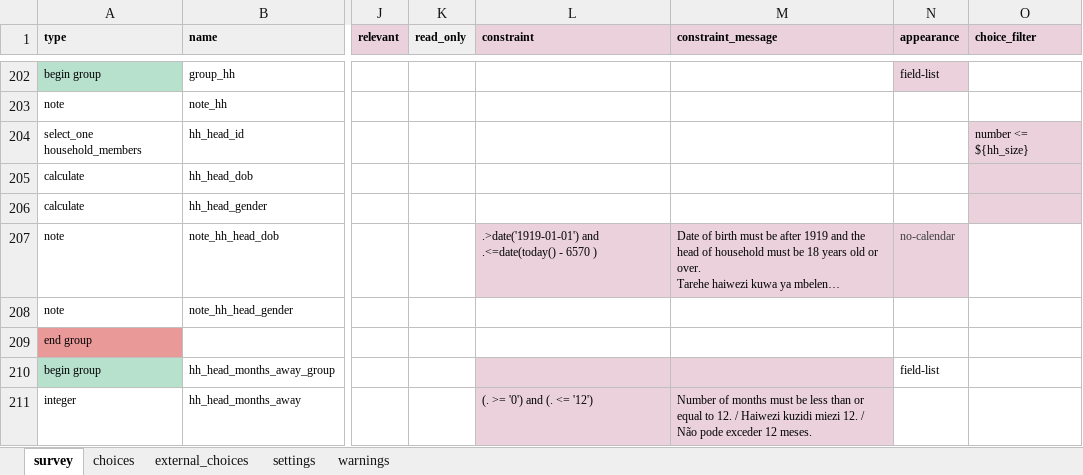
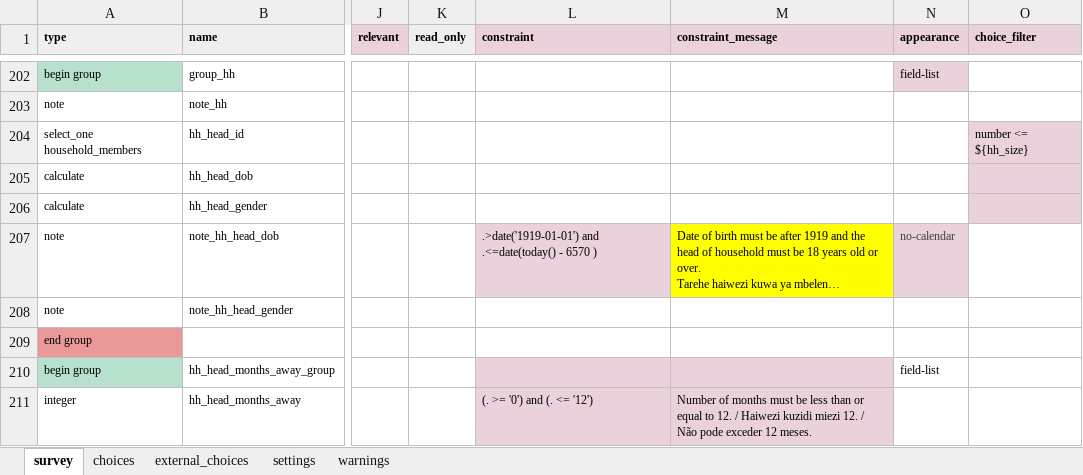
Before and after one commit to linl33/bohemia, an Excel workbook: forms/minicensus/minicensus.xlsx, sheet survey, drawn as a sheet; only a part is shown, gaps mark what is left out; long unchanged cells end in …; values as stored, in another font and other column widths than the file's, no borders; charts and pictures and conditional formats not drawn; the diff names each change by its address in the sheet, - before the commit and + after, or states it on an @@ line.

```diff
--- a/forms/minicensus/minicensus.xlsx (sheet survey)
+++ b/forms/minicensus/minicensus.xlsx (sheet survey)
-M207 fill: #EAD1DC
+M207 fill: #FFFF00
```
Also changed, not shown: sheet settings, 1 other file.
